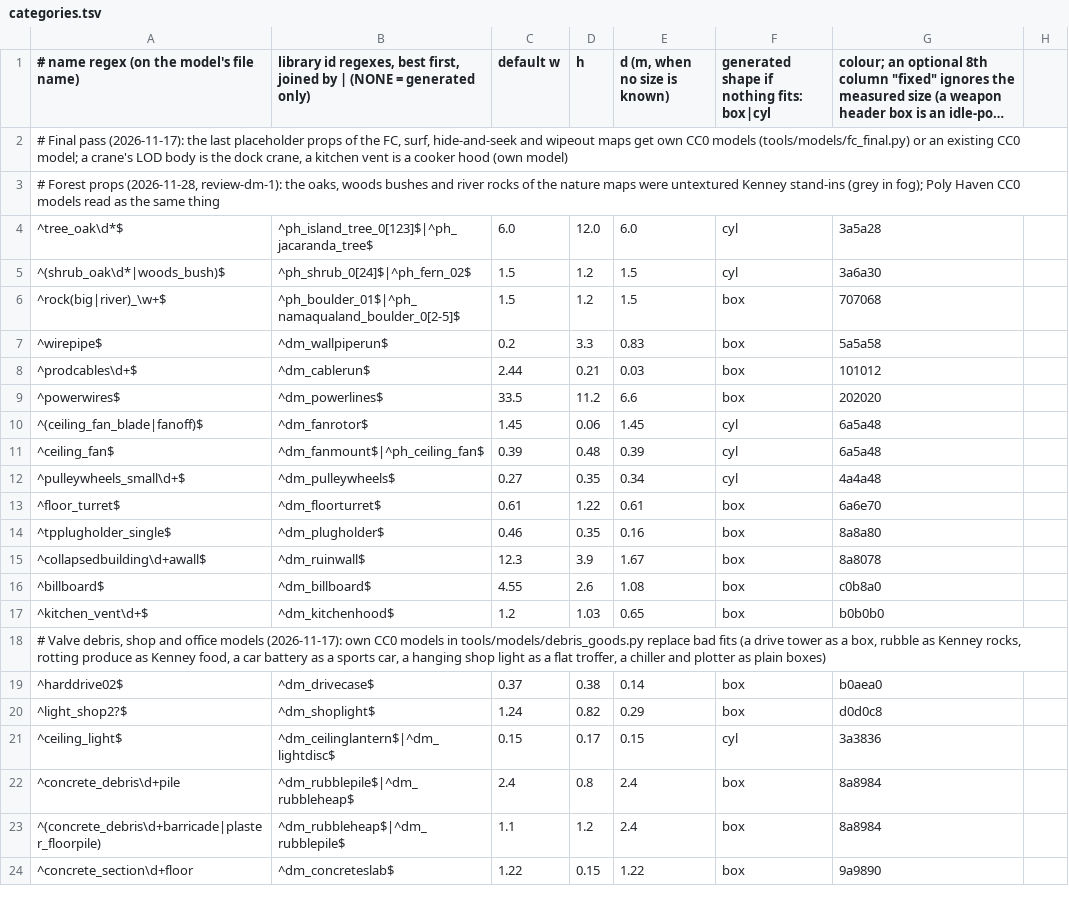
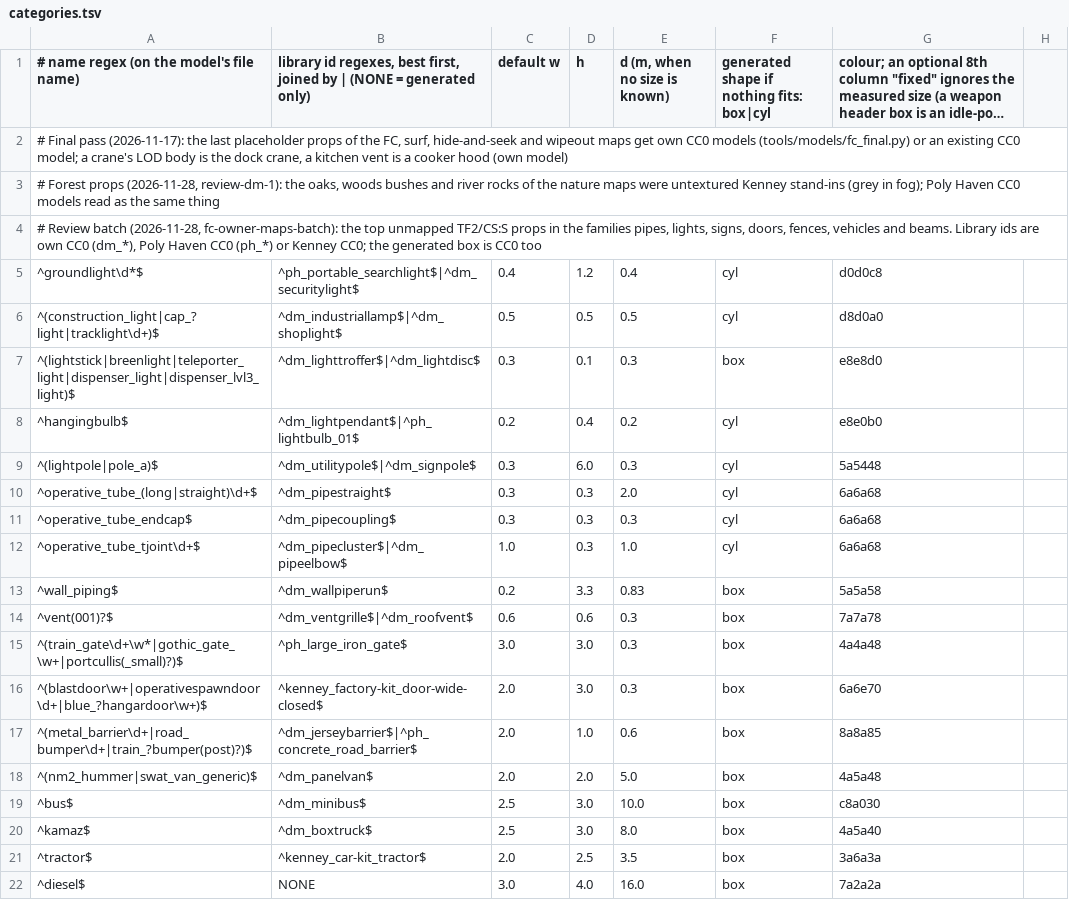
Before and after one commit to gamespice-platform/map-convert, a TSV file: rules/models/categories.tsv, drawn as a sheet; only a part is shown; the shorter side is filled out with more unchanged rows; long unchanged cells end in …; the diff covers the shown part only; the diff names each change by its address in the sheet, - before the commit and + after, or states it on an @@ line.

```diff
--- a/rules/models/categories.tsv
+++ b/rules/models/categories.tsv
+row 4: # Review batch (2026-11-28, fc-owner-maps-batch): the top unmapped TF2/CS:S props in the families pipes, lights, signs, doors, fences, vehicles and beams. Library ids are own CC0 (dm_*), Poly Haven CC0 (ph_*) or Kenney CC0; the generated box is CC0 too
+row 5: ^groundlight\d*$ | ^ph_portable_searchlight$|^dm_securitylight$ | 0.4 | 1.2 | 0.4 | cyl | d0d0c8
+row 6: ^(construction_light|cap_?light|tracklight\d+)$ | ^dm_industriallamp$|^dm_shoplight$ | 0.5 | 0.5 | 0.5 | cyl | d8d0a0
+row 7: ^(lightstick|breenlight|teleporter_light|dispenser_light|dispenser_lvl3_light)$ | ^dm_lighttroffer$|^dm_lightdisc$ | 0.3 | 0.1 | 0.3 | box | e8e8d0
+row 8: ^hangingbulb$ | ^dm_lightpendant$|^ph_lightbulb_01$ | 0.2 | 0.4 | 0.2 | cyl | e8e0b0
+row 9: ^(lightpole|pole_a)$ | ^dm_utilitypole$|^dm_signpole$ | 0.3 | 6.0 | 0.3 | cyl | 5a5448
+row 10: ^operative_tube_(long|straight)\d+$ | ^dm_pipestraight$ | 0.3 | 0.3 | 2.0 | cyl | 6a6a68
+row 11: ^operative_tube_endcap$ | ^dm_pipecoupling$ | 0.3 | 0.3 | 0.3 | cyl | 6a6a68
+row 12: ^operative_tube_tjoint\d+$ | ^dm_pipecluster$|^dm_pipeelbow$ | 1.0 | 0.3 | 1.0 | cyl | 6a6a68
+row 13: ^wall_piping$ | ^dm_wallpiperun$ | 0.2 | 3.3 | 0.83 | box | 5a5a58
+row 14: ^vent(001)?$ | ^dm_ventgrille$|^dm_roofvent$ | 0.6 | 0.6 | 0.3 | box | 7a7a78
+row 15: ^(train_gate\d+\w*|gothic_gate_\w+|portcullis(_small)?)$ | ^ph_large_iron_gate$ | 3.0 | 3.0 | 0.3 | box | 4a4a48
+row 16: ^(blastdoor\w+|operativespawndoor\d+|blue_?hangardoor\w+)$ | ^kenney_factory-kit_door-wide-closed$ | 2.0 | 3.0 | 0.3 | box | 6a6e70
+row 17: ^(metal_barrier\d+|road_bumper\d+|train_?bumper(post)?)$ | ^dm_jerseybarrier$|^ph_concrete_road_barrier$ | 2.0 | 1.0 | 0.6 | box | 8a8a85
+row 18: ^(nm2_hummer|swat_van_generic)$ | ^dm_panelvan$ | 2.0 | 2.0 | 5.0 | box | 4a5a48
+row 19: ^bus$ | ^dm_minibus$ | 2.5 | 3.0 | 10.0 | box | c8a030
+row 20: ^kamaz$ | ^dm_boxtruck$ | 2.5 | 3.0 | 8.0 | box | 4a5a40
+row 21: ^tractor$ | ^kenney_car-kit_tractor$ | 2.0 | 2.5 | 3.5 | box | 3a6a3a
+row 22: ^diesel$ | NONE | 3.0 | 4.0 | 16.0 | box | 7a2a2a
```
Also changed, not shown: 10 added rows elsewhere in this file, rules/models/model_dims.tsv, rules/models/ranking.tsv, 1 other file.
